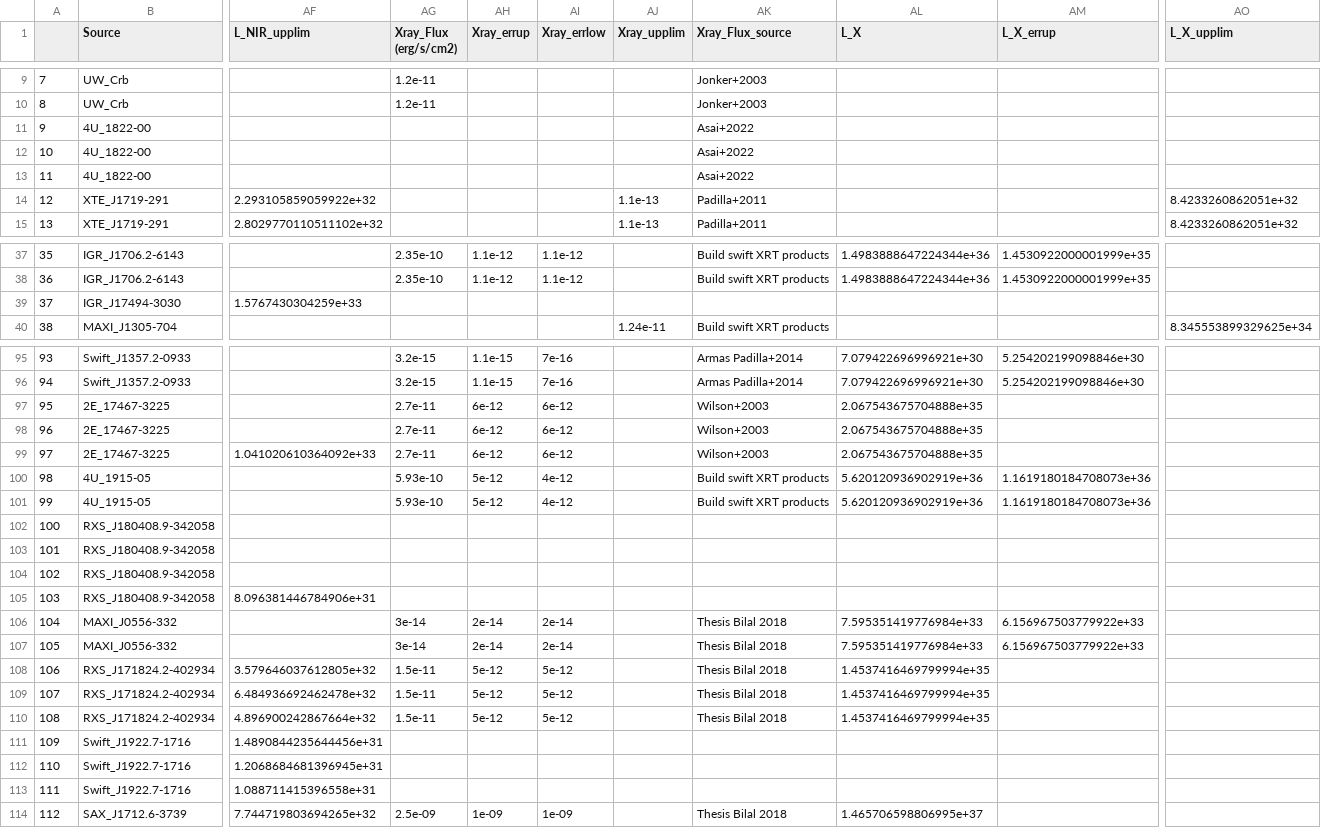
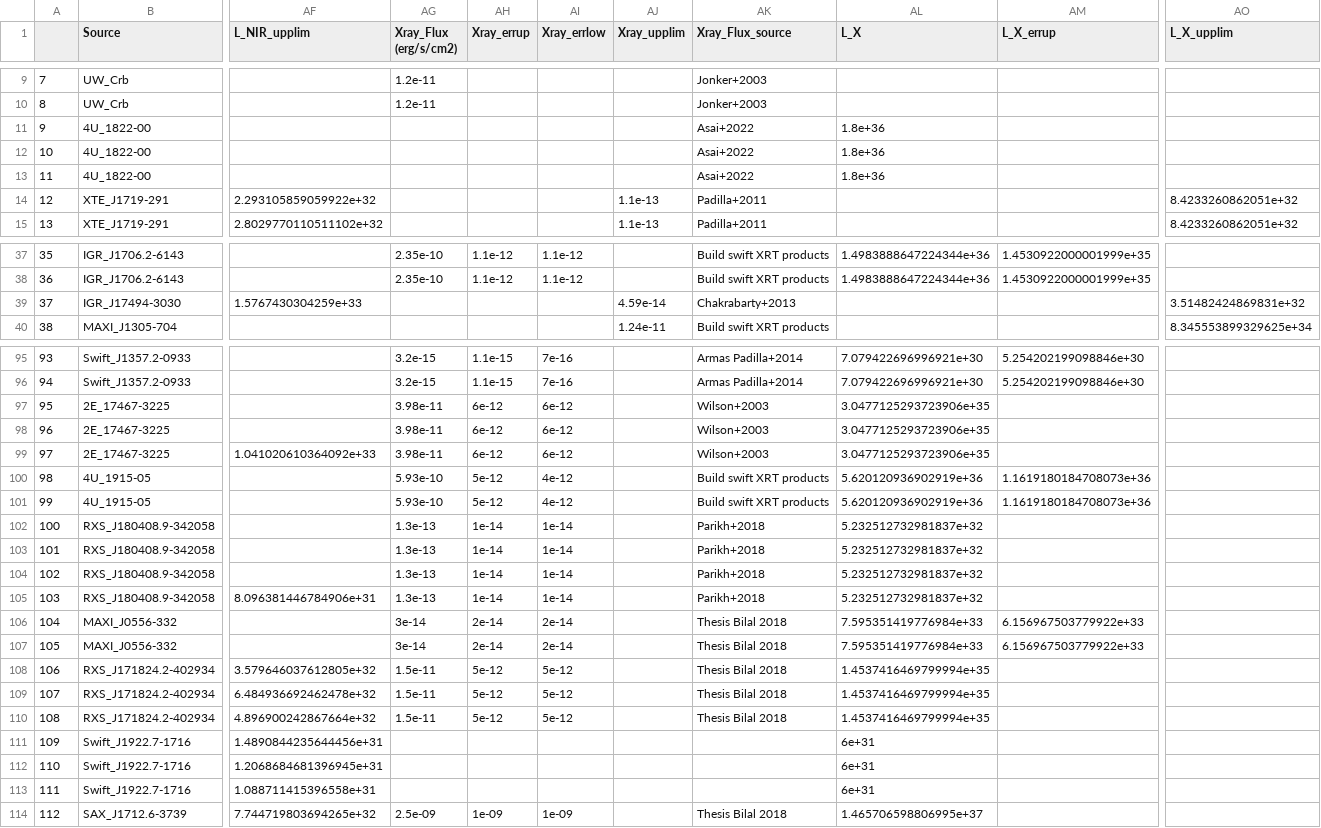
Before and after one commit to reitsmairis/xrbs, a CSV file: preprocessed_data.csv, drawn as a sheet; only a part is shown, gaps mark what is left out; the diff names each change by its address in the sheet, - before the commit and + after, or states it on an @@ line.

```diff
--- a/preprocessed_data.csv
+++ b/preprocessed_data.csv
-AL11:AL13 (L_X): (empty)
+AL11:AL13 (L_X): 1.8e+36
-AJ39 (Xray_upplim): (empty)
+AJ39 (Xray_upplim): 4.59e-14
-AK39 (Xray_Flux_source): (empty)
+AK39 (Xray_Flux_source): Chakrabarty+2013
-AO39 (L_X_upplim): (empty)
+AO39 (L_X_upplim): 3.51482424869831e+32
-AG97:AG99 (Xray_Flux (erg/s/cm2)): 2.7e-11
+AG97:AG99 (Xray_Flux (erg/s/cm2)): 3.98e-11
-AL97:AL99 (L_X): 2.067543675704888e+35
+AL97:AL99 (L_X): 3.0477125293723906e+35
-AG102:AG105 (Xray_Flux (erg/s/cm2)): (empty)
+AG102:AG105 (Xray_Flux (erg/s/cm2)): 1.3e-13
-AH102:AH105 (Xray_errup): (empty)
+AH102:AH105 (Xray_errup): 1e-14
-AI102:AI105 (Xray_errlow): (empty)
+AI102:AI105 (Xray_errlow): 1e-14
-AK102:AK105 (Xray_Flux_source): (empty)
+AK102:AK105 (Xray_Flux_source): Parikh+2018
-AL102:AL105 (L_X): (empty)
+AL102:AL105 (L_X): 5.232512732981837e+32
-AL111:AL113 (L_X): (empty)
+AL111:AL113 (L_X): 6e+31
```
Also changed, not shown: FSRED Mags - Final_python.csv, 2 other files.
